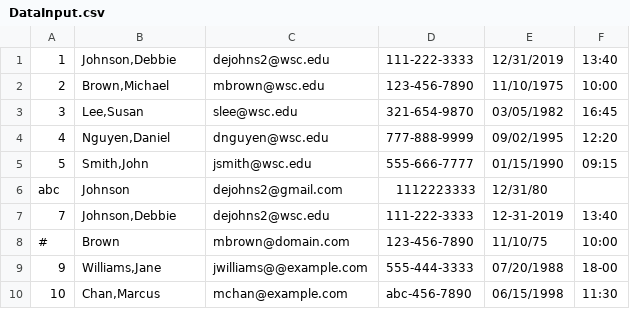
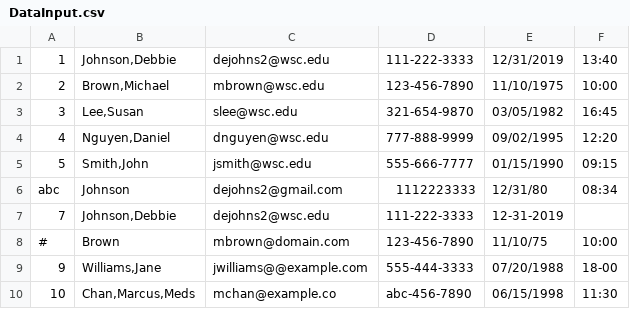
Before and after one commit to RivarYoder01/PE2_Mod4_DataFileValidator, a CSV file: DataInput.csv, drawn as a sheet.

```diff
--- a/DataInput.csv
+++ b/DataInput.csv
@@ -5,6 +5,6 @@
 5|Smith,John|jsmith@wsc.edu|555-666-7777|01/15/1990|09:15
-abc|Johnson|dejohns2@gmail.com|1112223333|12/31/80
-7|Johnson,Debbie|dejohns2@wsc.edu|111-222-3333|12-31-2019|13:40
+abc|Johnson|dejohns2@gmail.com|1112223333|12/31/80|08:34
+7|Johnson,Debbie|dejohns2@wsc.edu|111-222-3333|12-31-2019
 #|Brown|mbrown@domain.com|123-456-7890|11/10/75|10:00
 9|Williams,Jane|jwilliams@@example.com|555-444-3333|07/20/1988|18-00
-10|Chan,Marcus|mchan@example.com|abc-456-7890|06/15/1998|11:30
+10|Chan,Marcus,Meds|mchan@example.co|abc-456-7890|06/15/1998|11:30
```
Also changed, not shown: 1 other file.
